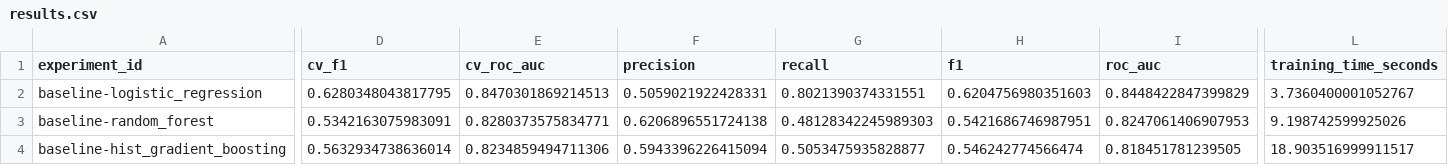
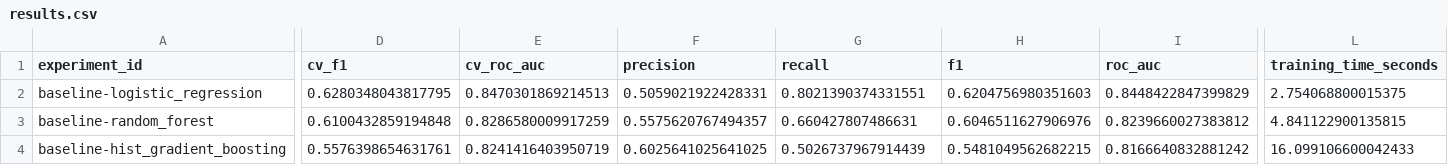
Before and after one commit to vinayygoudd/ChurnIQ, a CSV file: experiments/results.csv, drawn as a sheet; only a part is shown, gaps mark what is left out; the diff covers the shown part only; the diff names each change by its address in the sheet, - before the commit and + after, or states it on an @@ line.

```diff
--- a/experiments/results.csv
+++ b/experiments/results.csv
-L2 (training_time_seconds): 3.7360400001052767
+L2 (training_time_seconds): 2.754068800015375
-D3 (cv_f1): 0.5342163075983091
+D3 (cv_f1): 0.6100432859194848
-E3 (cv_roc_auc): 0.8280373575834771
+E3 (cv_roc_auc): 0.8286580009917259
-F3 (precision): 0.6206896551724138
+F3 (precision): 0.5575620767494357
-G3 (recall): 0.48128342245989303
+G3 (recall): 0.660427807486631
-H3 (f1): 0.5421686746987951
+H3 (f1): 0.6046511627906976
-I3 (roc_auc): 0.8247061406907953
+I3 (roc_auc): 0.8239660027383812
-L3 (training_time_seconds): 9.198742599925026
+L3 (training_time_seconds): 4.841122900135815
-D4 (cv_f1): 0.5632934738636014
+D4 (cv_f1): 0.5576398654631761
-E4 (cv_roc_auc): 0.8234859494711306
+E4 (cv_roc_auc): 0.8241416403950719
-F4 (precision): 0.5943396226415094
+F4 (precision): 0.6025641025641025
-G4 (recall): 0.5053475935828877
+G4 (recall): 0.5026737967914439
-H4 (f1): 0.546242774566474
+H4 (f1): 0.5481049562682215
-I4 (roc_auc): 0.818451781239505
+I4 (roc_auc): 0.8166640832881242
-L4 (training_time_seconds): 18.903516999911517
+L4 (training_time_seconds): 16.099106600042433
```
Also changed, not shown: 4 edited cells elsewhere in this file, 2 other files.
